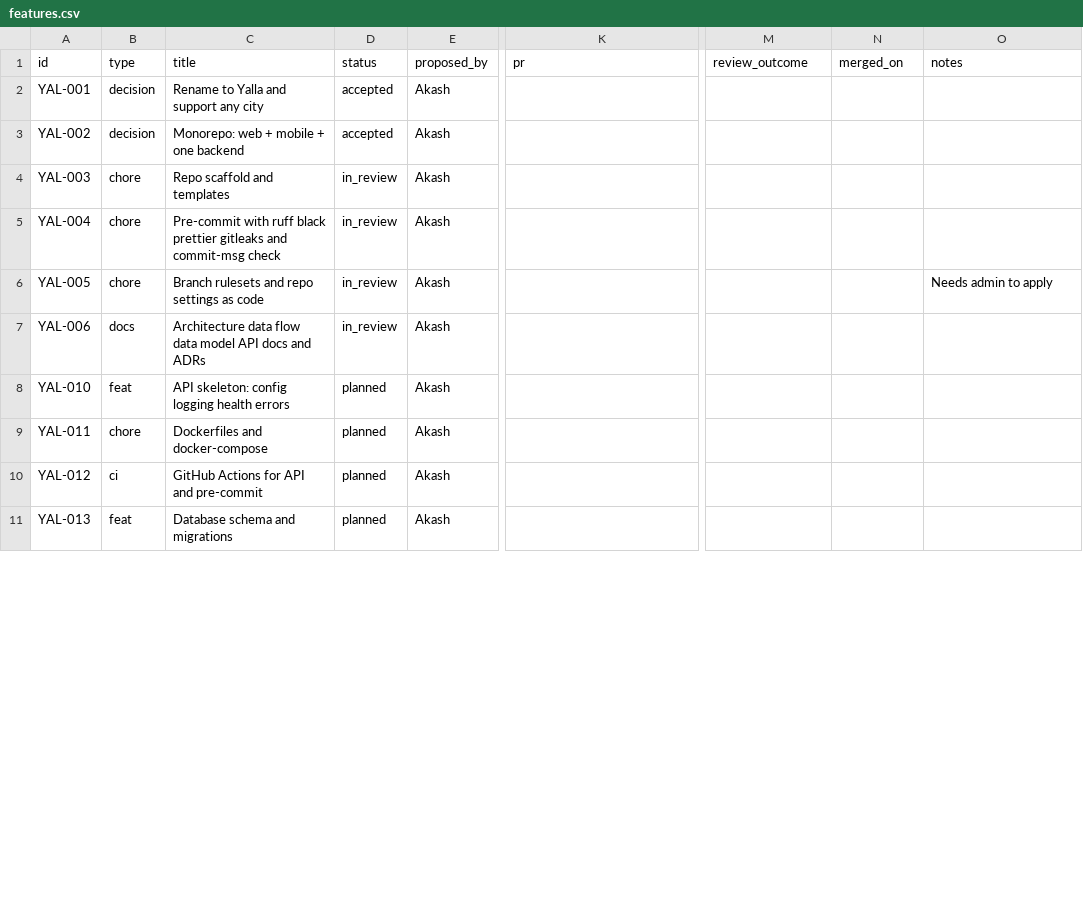
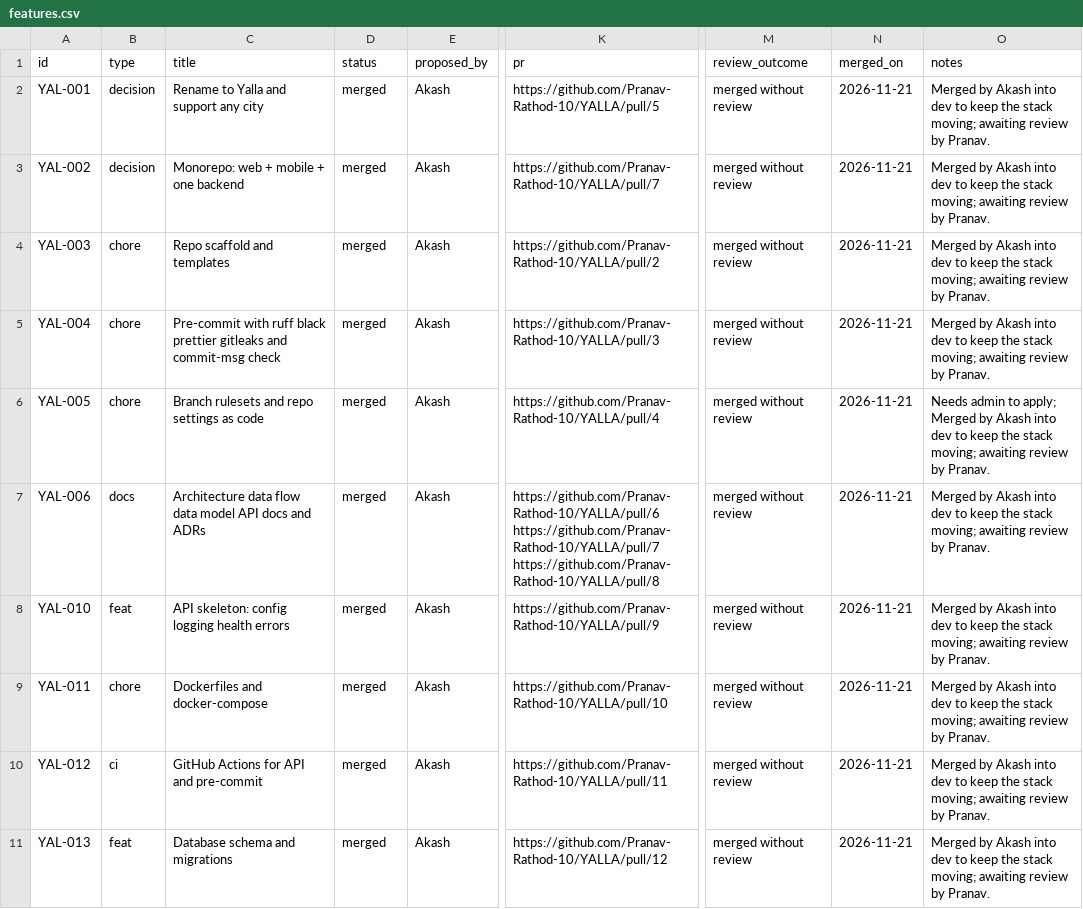
Before and after one commit to Pranav-Rathod-10/YALLA, a CSV file: docs/tracker/features.csv, drawn as a sheet; only a part is shown, gaps mark what is left out; the diff covers the shown part only; the diff names each change by its address in the sheet, - before the commit and + after, or states it on an @@ line.

Commit message:
docs(tracker): link every feature to its PR and record merge outcomes

```diff
--- a/docs/tracker/features.csv
+++ b/docs/tracker/features.csv
-D2:D3 (status): accepted
+D2:D3 (status): merged
-K2 (pr): (empty)
+K2 (pr): https://github.com/Pranav-Rathod-10/YALLA/pull/5
-M2:M11 (review_outcome): (empty)
+M2:M11 (review_outcome): merged without review
-N2:N11 (merged_on): (empty)
+N2:N11 (merged_on): 2026-11-21
-O2:O5 (notes): (empty)
+O2:O5 (notes): Merged by Akash into dev to keep the stack moving; awaiting review by Pranav.
-K3 (pr): (empty)
+K3 (pr): https://github.com/Pranav-Rathod-10/YALLA/pull/7
-D4:D7 (status): in_review
+D4:D7 (status): merged
-K4 (pr): (empty)
+K4 (pr): https://github.com/Pranav-Rathod-10/YALLA/pull/2
-K5 (pr): (empty)
+K5 (pr): https://github.com/Pranav-Rathod-10/YALLA/pull/3
-K6 (pr): (empty)
+K6 (pr): https://github.com/Pranav-Rathod-10/YALLA/pull/4
-O6 (notes): …admin to apply
+O6 (notes): …admin to apply; Merged by Akash into dev to keep the stack moving; awaiting review by Pranav.
-K7 (pr): (empty)
+K7 (pr): https://github.com/Pranav-Rathod-10/YALLA/pull/6 https://github.com/Pranav-Rathod-10/YALLA/pull/7 https://github.com/Pranav-Rathod-10/YALLA/pull/8
-O7:O11 (notes): (empty)
+O7:O11 (notes): Merged by Akash into dev to keep the stack moving; awaiting review by Pranav.
-D8:D11 (status): planned
+D8:D11 (status): merged
-K8 (pr): (empty)
+K8 (pr): https://github.com/Pranav-Rathod-10/YALLA/pull/9
-K9 (pr): (empty)
+K9 (pr): https://github.com/Pranav-Rathod-10/YALLA/pull/10
-K10 (pr): (empty)
+K10 (pr): https://github.com/Pranav-Rathod-10/YALLA/pull/11
-K11 (pr): (empty)
+K11 (pr): https://github.com/Pranav-Rathod-10/YALLA/pull/12
```
Also changed, not shown: 86 edited cells elsewhere in this file.
